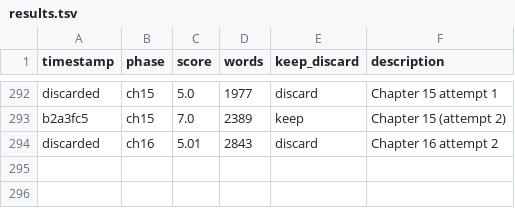
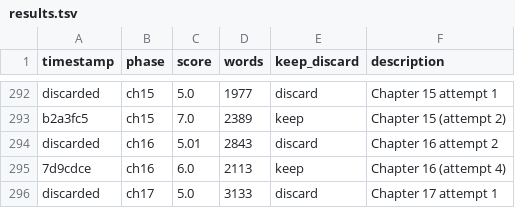
Before and after one commit to ducduy2612/autonovel, a TSV file: results.tsv, drawn as a sheet; only a part is shown, gaps mark what is left out.

```diff
--- a/results.tsv
+++ b/results.tsv
@@ -294 +294,3 @@ b2a3fc5	ch15	7.0	2389	keep	Chapter 15 (attempt 2)
 discarded	ch16	5.01	2843	discard	Chapter 16 attempt 2
+7d9cdce	ch16	6.0	2113	keep	Chapter 16 (attempt 4)
+discarded	ch17	5.0	3133	discard	Chapter 17 attempt 1
```
Also changed, not shown: 7 other files.
